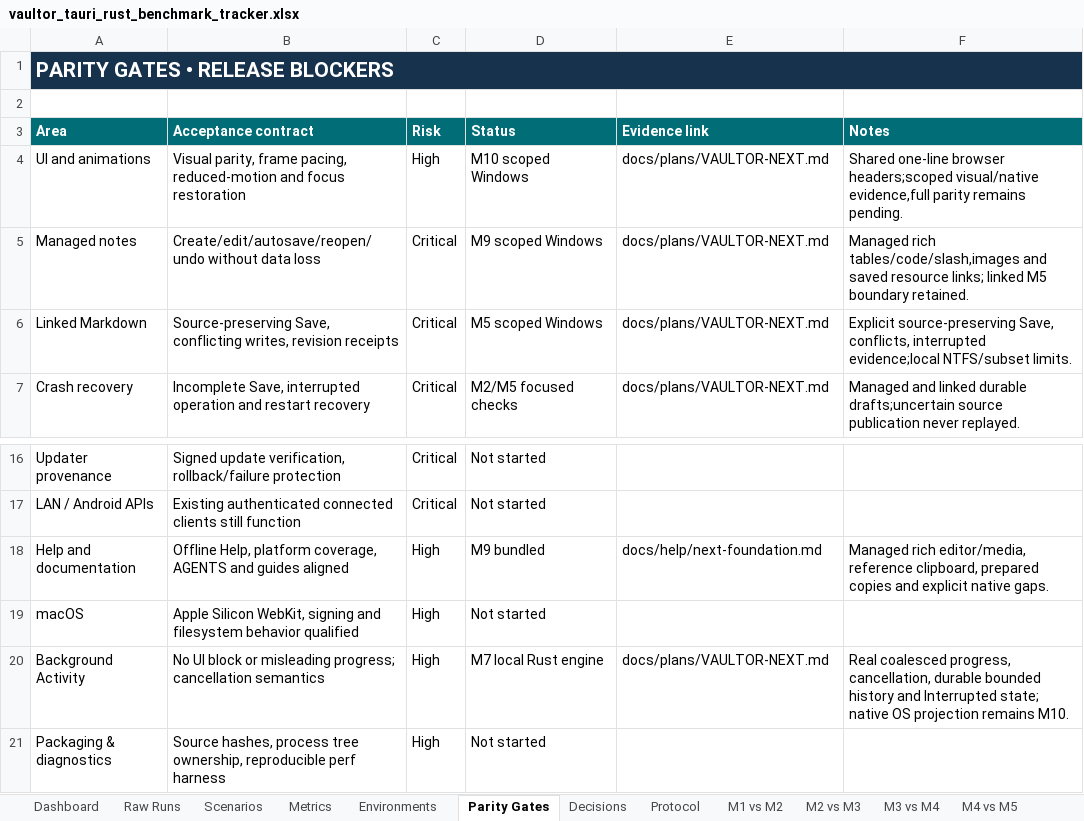
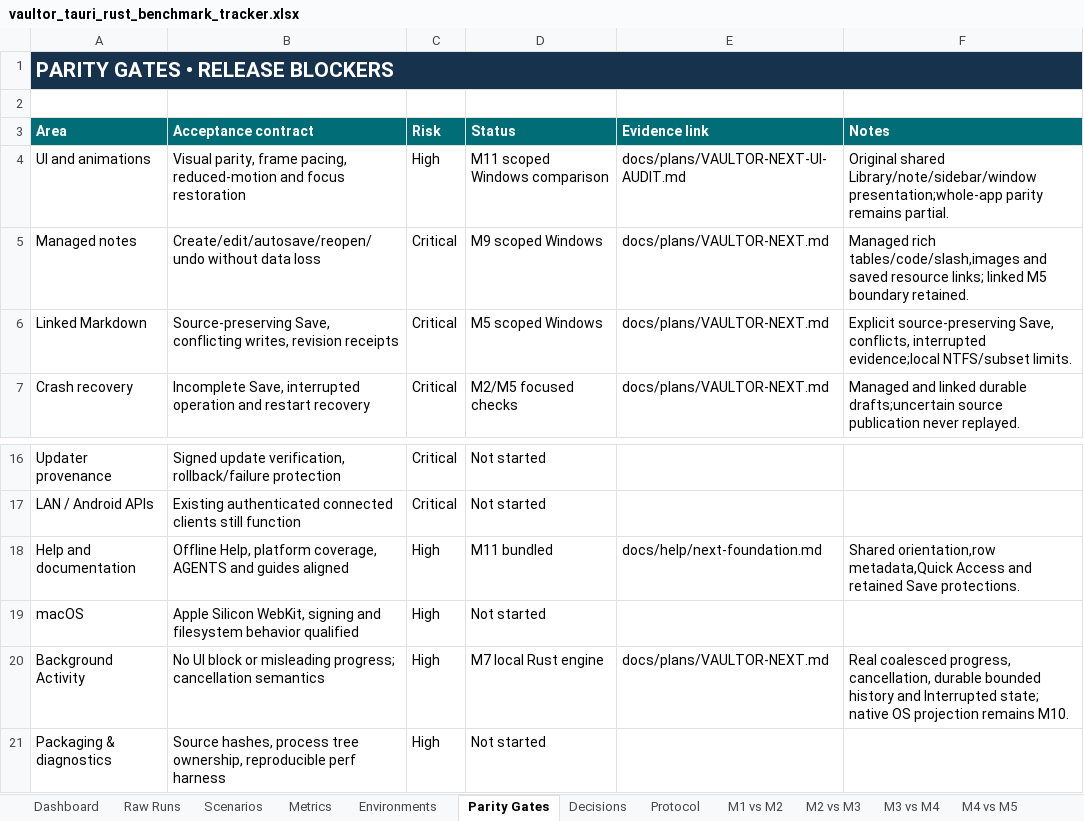
Before and after one commit to VaibhavPandit-09/vaultor-kb, an Excel workbook: benchmarks/tauri-rust/vaultor_tauri_rust_benchmark_tracker.xlsx, sheet Parity Gates, drawn as a sheet; only a part is shown, gaps mark what is left out; values as stored, in another font and other column widths than the file's, no borders; the diff names each change by its address in the sheet, - before the commit and + after, or states it on an @@ line.

Commit message:
Record M11 native acceptance and reproducible benchmark comparisons

```diff
--- a/benchmarks/tauri-rust/vaultor_tauri_rust_benchmark_tracker.xlsx (sheet Parity Gates)
+++ b/benchmarks/tauri-rust/vaultor_tauri_rust_benchmark_tracker.xlsx (sheet Parity Gates)
-D4 (Status): M10 scoped Windows
+D4 (Status): M11 scoped Windows comparison
-E4 (Evidence link): docs/plans/VAULTOR-NEXT.md
+E4 (Evidence link): docs/plans/VAULTOR-NEXT-UI-AUDIT.md
-F4 (Notes): Shared one-line browser headers;scoped visual/native evidence,full parity remains pending.
+F4 (Notes): Original shared Library/note/sidebar/window presentation;whole-app parity remains partial.
-D18 (Status): M9 bundled
+D18 (Status): M11 bundled
-F18 (Notes): Managed rich editor/media, reference clipboard, prepared copies and explicit native gaps.
+F18 (Notes): Shared orientation,row metadata,Quick Access and retained Save protections.
```
Also changed, not shown: sheet Raw Runs, sheet Scenarios, sheet Protocol, other sheet tabs, formulas that keep their value, 7 other files.
